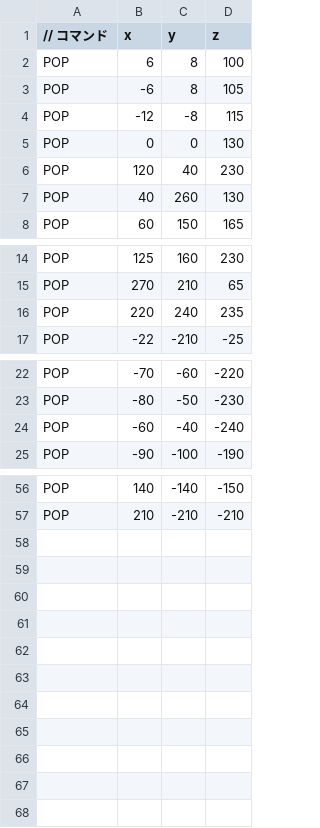
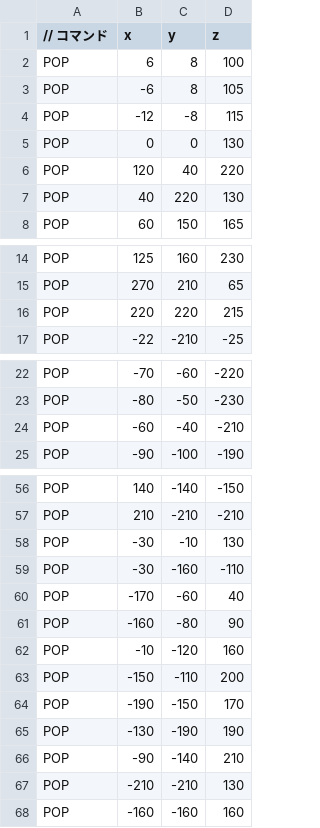
Before and after one commit to takochan-2003/TD2_BardStrike_2246, a CSV file: DirectXGame/Resources/ItemPop.csv, drawn as a sheet; only a part is shown, gaps mark what is left out.

Commit message:
CSV調整

```diff
--- a/DirectXGame/Resources/ItemPop.csv
+++ b/DirectXGame/Resources/ItemPop.csv
@@ -5,4 +5,4 @@ POP,-12,-8,115
 POP,0,0,130
-POP,120,40,230
-POP,40,260,130
+POP,120,40,220
+POP,40,220,130
 POP,60,150,165
@@ -15,3 +15,3 @@ POP,125,160,230
 POP,270,210,65
-POP,220,240,235
+POP,220,220,215
 POP,-22,-210,-25
@@ -23,3 +23,3 @@ POP,-70,-60,-220
 POP,-80,-50,-230
-POP,-60,-40,-240
+POP,-60,-40,-210
 POP,-90,-100,-190
@@ -57 +57,12 @@ POP,140,-140,-150
 POP,210,-210,-210
+POP,-30,-10,130
+POP,-30,-160,-110
+POP,-170,-60,40
+POP,-160,-80,90
+POP,-10,-120,160
+POP,-150,-110,200
+POP,-190,-150,170
+POP,-130,-190,190
+POP,-90,-140,210
+POP,-210,-210,130
+POP,-160,-160,160
```
